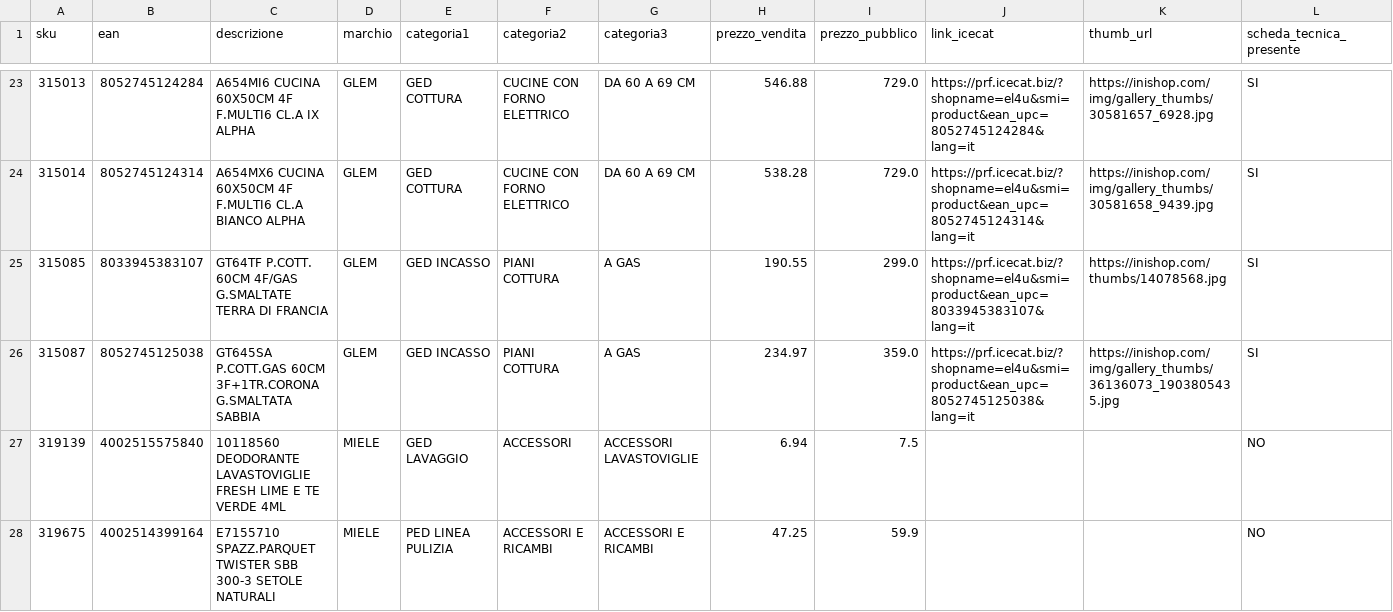
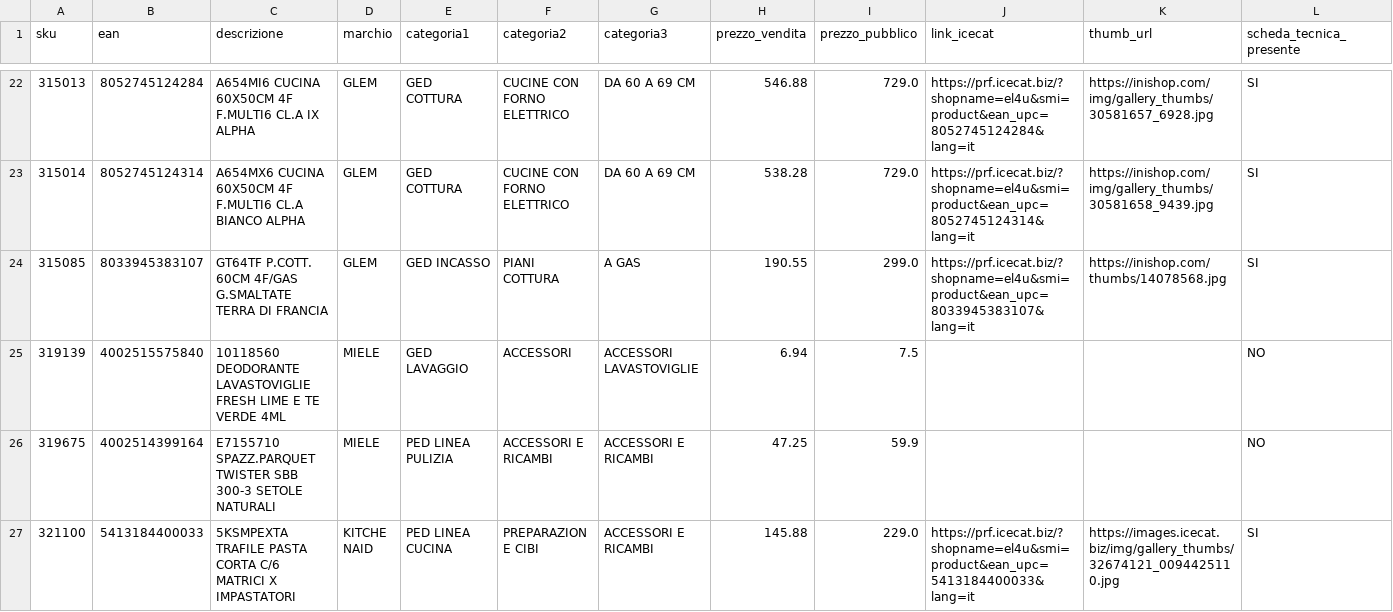
Before and after one commit to el4u-b2b/listino-b2b, a CSV file: listino_B2B.csv, drawn as a sheet; only a part is shown, gaps mark what is left out; the shorter side is filled out with more unchanged rows; the diff covers the shown part only.

```diff
--- a/listino_B2B.csv
+++ b/listino_B2B.csv
@@ -25,3 +24,2 @@ sku,ean,descrizione,marchio,categoria1,categoria2,categoria3,prezzo_vendita,prez
 315085,8033945383107,GT64TF P.COTT. 60CM 4F/GAS G.SMALTATE TERRA DI FRANCIA,GLEM,GED INCASSO,PIANI COTTURA,A GAS,190.55,299.0,https://prf.icecat.biz/?shopname=el4u&smi=product&ean_upc=8033945383107&lang=it,https://inishop.com/thumbs/14078568.jpg,SI
-315087,8052745125038,GT645SA P.COTT.GAS 60CM 3F+1TR.CORONA G.SMALTATA SABBIA,GLEM,GED INCASSO,PIANI COTTURA,A GAS,234.97,359.0,https://prf.icecat.biz/?shopname=el4u&smi=product&ean_upc=8052745125038&lang=it,https://inishop.com/img/gallery_thumbs/36136073_1903805435.jpg,SI
 319139,4002515575840,10118560 DEODORANTE LAVASTOVIGLIE FRESH LIME E TE VERDE 4ML,MIELE,GED LAVAGGIO,ACCESSORI,ACCESSORI LAVASTOVIGLIE,6.94,7.5,,,NO
```
Also changed, not shown: 9 removed rows elsewhere in this file, 1 other file.
